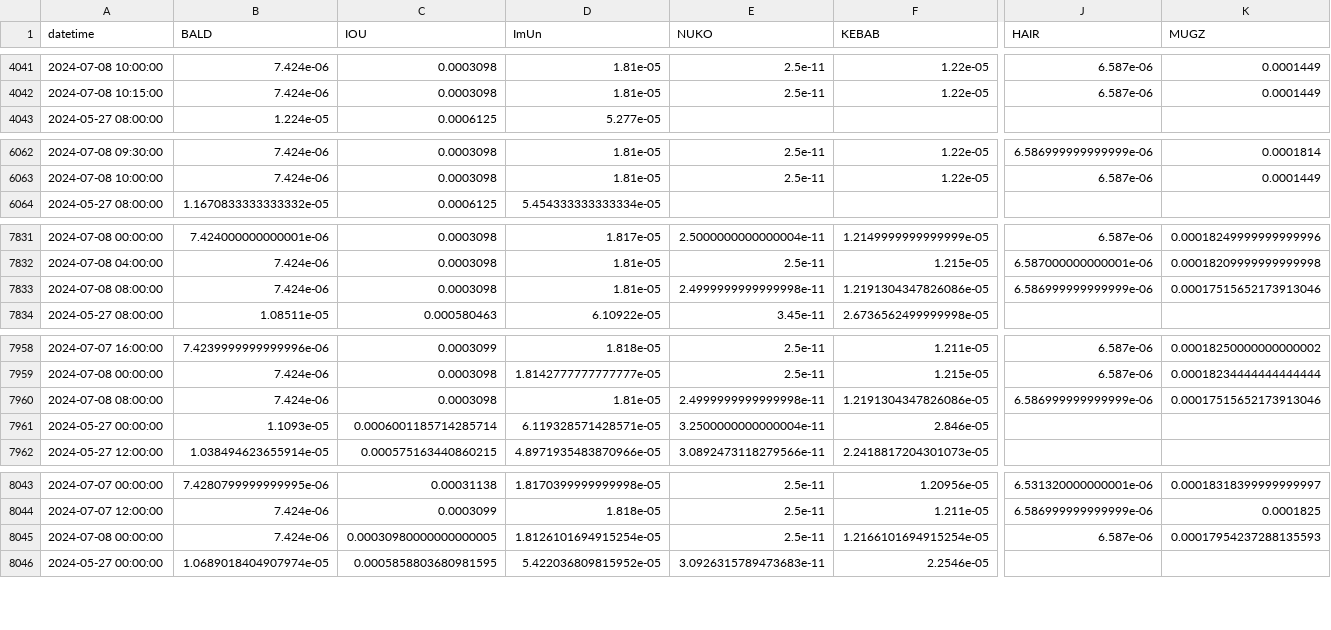
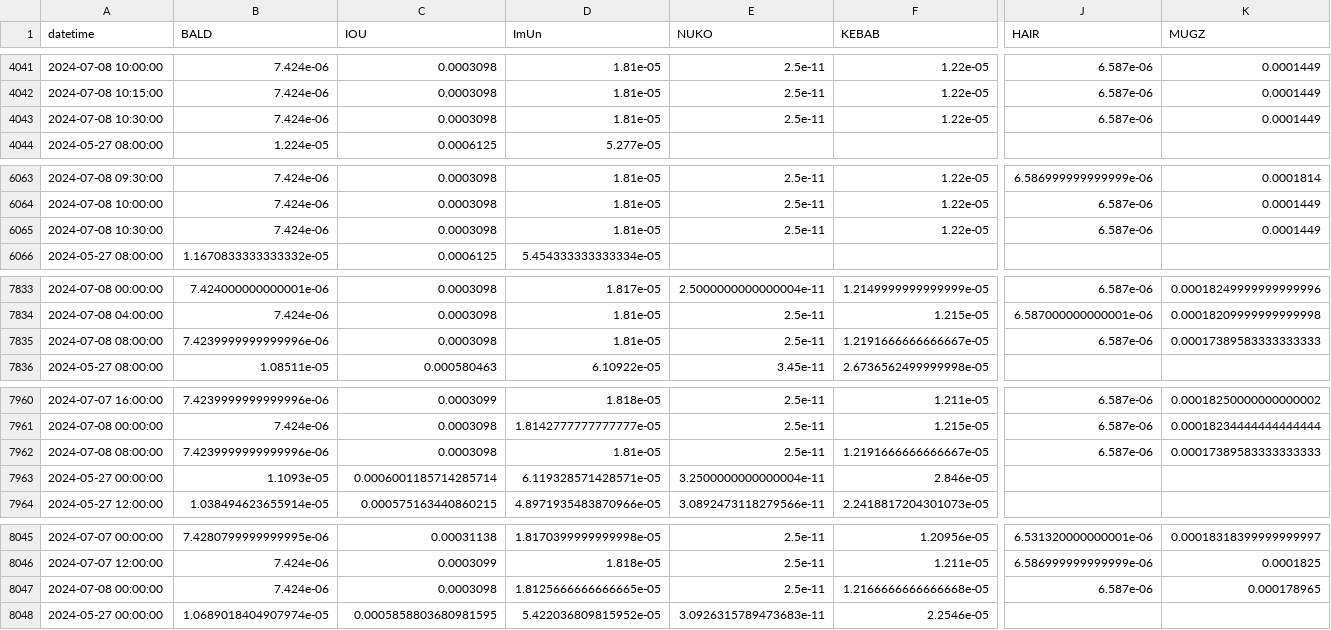
Before and after one commit to B4k469420/MADAlphaSummary, a CSV file: data/dfResampled_July24.csv, drawn as a sheet; only a part is shown, gaps mark what is left out; addresses are those after the commit; rows hold the shown columns only; the diff covers the shown part only; the diff names each change by its address in the sheet, - before the commit and + after, or states it on an @@ line.

Commit message:
Update resampledDF.csv

```diff
--- a/data/dfResampled_July24.csv
+++ b/data/dfResampled_July24.csv
+row 4043: 2024-07-08 10:30:00 | 7.424e-06 | 0.0003098 | 1.81e-05 | 2.5e-11 | 1.22e-05 | 6.587e-06 | 0.0001449
+row 6065: 2024-07-08 10:30:00 | 7.424e-06 | 0.0003098 | 1.81e-05 | 2.5e-11 | 1.22e-05 | 6.587e-06 | 0.0001449
-B7835 (BALD): 7.424e-06
+B7835 (BALD): 7.4239999999999996e-06
-E7835 (NUKO): 2.4999999999999998e-11
+E7835 (NUKO): 2.5e-11
-F7835 (KEBAB): 1.2191304347826086e-05
+F7835 (KEBAB): 1.2191666666666667e-05
-J7835 (HAIR): 6.586999999999999e-06
+J7835 (HAIR): 6.587e-06
-K7835 (MUGZ): 0.00017515652173913046
+K7835 (MUGZ): 0.00017389583333333333
-B7962 (BALD): 7.424e-06
+B7962 (BALD): 7.4239999999999996e-06
-E7962 (NUKO): 2.4999999999999998e-11
+E7962 (NUKO): 2.5e-11
-F7962 (KEBAB): 1.2191304347826086e-05
+F7962 (KEBAB): 1.2191666666666667e-05
-J7962 (HAIR): 6.586999999999999e-06
+J7962 (HAIR): 6.587e-06
-K7962 (MUGZ): 0.00017515652173913046
+K7962 (MUGZ): 0.00017389583333333333
-C8047 (IOU): 0.00030980000000000005
+C8047 (IOU): 0.0003098
-D8047 (ImUn): 1.8126101694915254e-05
+D8047 (ImUn): 1.8125666666666665e-05
-F8047 (KEBAB): 1.2166101694915254e-05
+F8047 (KEBAB): 1.2166666666666668e-05
-K8047 (MUGZ): 0.00017954237288135593
+K8047 (MUGZ): 0.000178965
```
Also changed, not shown: 10 edited cells elsewhere in this file.
